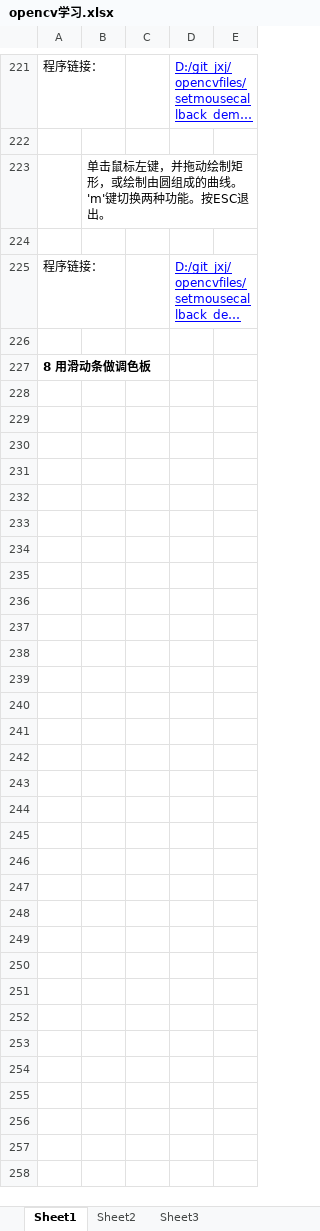
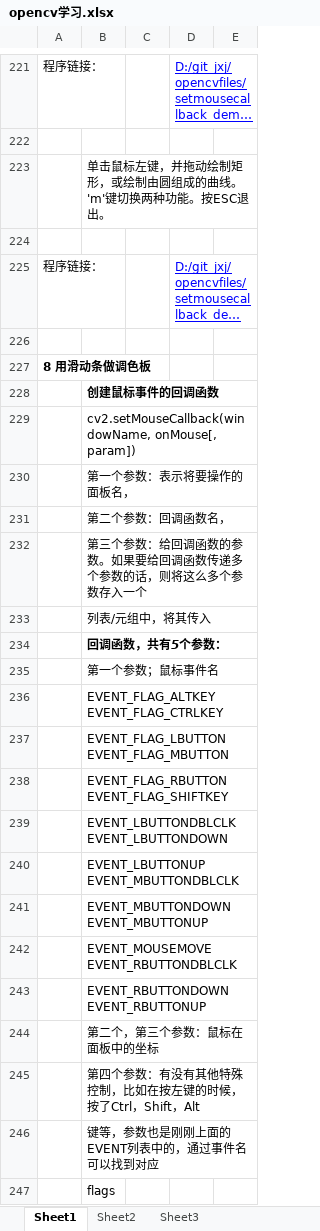
Before and after one commit to jxjk/git_jxj, an Excel workbook: opencvfiles/opencv学习.xlsx, sheet Sheet1, drawn as a sheet; only a part is shown, gaps mark what is left out; long unchanged cells end in …; values as stored, in another font and other column widths than the file's, no borders; the diff covers the shown part only; the diff names each change by its address in the sheet, - before the commit and + after, or states it on an @@ line.

```diff
--- a/opencvfiles/opencv学习.xlsx (sheet Sheet1)
+++ b/opencvfiles/opencv学习.xlsx (sheet Sheet1)
+row 228:  | 创建鼠标事件的回调函数
+row 229:  | cv2.setMouseCallback(windowName, onMouse[, param])
+row 230:  | 第一个参数：表示将要操作的面板名，
+row 231:  | 第二个参数：回调函数名，
+row 232:  | 第三个参数：给回调函数的参数。如果要给回调函数传递多个参数的话，则将这么多个参数存入一个
+row 233:  | 列表/元组中，将其传入
+row 234:  | 回调函数，共有5个参数：
+row 235:  | 第一个参数；鼠标事件名
+row 236:  | EVENT_FLAG_ALTKEY EVENT_FLAG_CTRLKEY
+row 237:  | EVENT_FLAG_LBUTTON EVENT_FLAG_MBUTTON
+row 238:  | EVENT_FLAG_RBUTTON EVENT_FLAG_SHIFTKEY
+row 239:  | EVENT_LBUTTONDBLCLK EVENT_LBUTTONDOWN
+row 240:  | EVENT_LBUTTONUP EVENT_MBUTTONDBLCLK
+row 241:  | EVENT_MBUTTONDOWN EVENT_MBUTTONUP
+row 242:  | EVENT_MOUSEMOVE EVENT_RBUTTONDBLCLK
+row 243:  | EVENT_RBUTTONDOWN EVENT_RBUTTONUP
+row 244:  | 第二个，第三个参数：鼠标在面板中的坐标
+row 245:  | 第四个参数：有没有其他特殊控制，比如在按左键的时候，按了Ctrl，Shift，Alt
+row 246:  | 键等，参数也是刚刚上面的EVENT列表中的，通过事件名可以找到对应
+row 247:  | flags
```
Also changed, not shown: 112 added rows elsewhere in this sheet, 7 other files.
